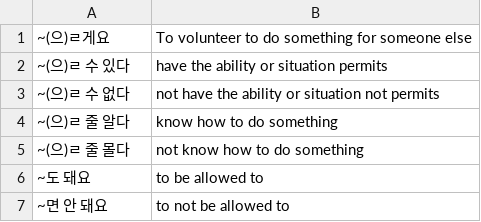
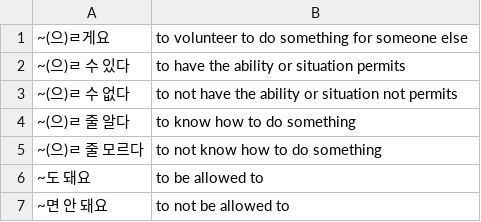
Before and after one commit to nilanshutwinkle/random-notes, a CSV file: flashcards/Language flashcards/Korean/KCC/kcc-intermediate-1.csv, drawn as a sheet; only a part is shown.

Commit message:
typos or minor edits

```diff
--- a/flashcards/Language flashcards/Korean/KCC/kcc-intermediate-1.csv
+++ b/flashcards/Language flashcards/Korean/KCC/kcc-intermediate-1.csv
@@ -1,6 +1,6 @@
-"~(으)ㄹ게요","To volunteer to do something for someone else"
-"~(으)ㄹ 수 있다","have the ability or situation permits"
-"~(으)ㄹ 수 없다","not have the ability or situation not permits"
-"~(으)ㄹ 줄 알다","know how to do something"
-"~(으)ㄹ 줄 몰다","not know how to do something"
+"~(으)ㄹ게요","to volunteer to do something for someone else"
+"~(으)ㄹ 수 있다","to have the ability or situation permits"
+"~(으)ㄹ 수 없다","to not have the ability or situation not permits"
+"~(으)ㄹ 줄 알다","to know how to do something"
+"~(으)ㄹ 줄 모르다","to not know how to do something"
 "~도 돼요","to be allowed to"
```
Also changed, not shown: flashcards/Language flashcards/Korean/KCC/kcc-intermediate-3.csv.
